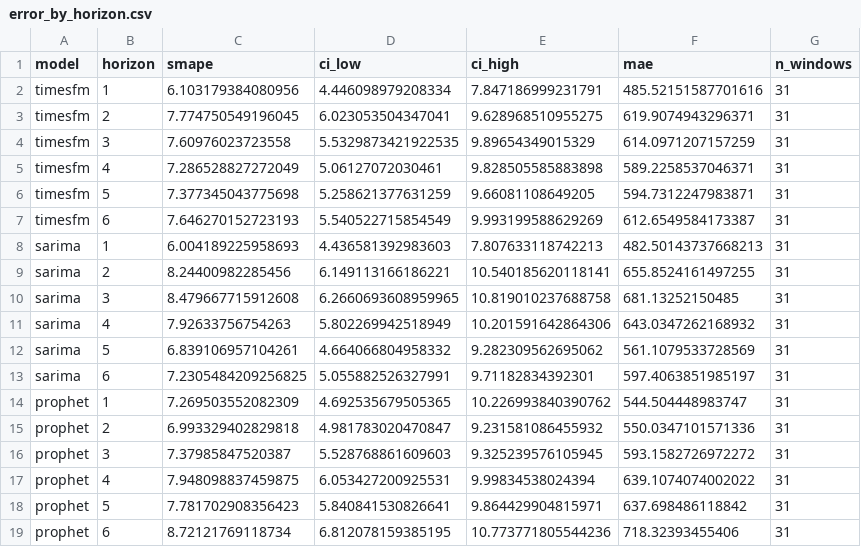
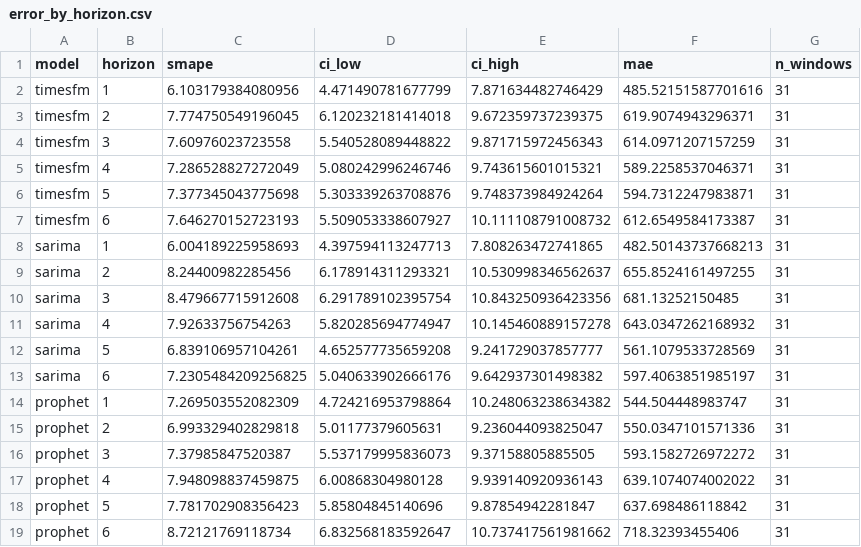
Before and after one commit to fabianofilho/cardiovascular-timeseries-prediction, a CSV file: results/error_by_horizon.csv, drawn as a sheet.

```diff
--- a/results/error_by_horizon.csv
+++ b/results/error_by_horizon.csv
@@ -1,19 +1,19 @@
 model,horizon,smape,ci_low,ci_high,mae,n_windows
-timesfm,1,6.103179384080956,4.446098979208334,7.847186999231791,485.52151587701616,31
-timesfm,2,7.774750549196045,6.023053504347041,9.628968510955275,619.9074943296371,31
-timesfm,3,7.60976023723558,5.5329873421922535,9.89654349015329,614.0971207157259,31
-timesfm,4,7.286528827272049,5.06127072030461,9.828505585883898,589.2258537046371,31
-timesfm,5,7.377345043775698,5.258621377631259,9.66081108649205,594.7312247983871,31
-timesfm,6,7.646270152723193,5.540522715854549,9.993199588629269,612.6549584173387,31
-sarima,1,6.004189225958693,4.436581392983603,7.807633118742213,482.50143737668213,31
-sarima,2,8.24400982285456,6.149113166186221,10.540185620118141,655.8524161497255,31
-sarima,3,8.479667715912608,6.2660693608959965,10.819010237688758,681.13252150485,31
-sarima,4,7.92633756754263,5.802269942518949,10.201591642864306,643.0347262168932,31
-sarima,5,6.839106957104261,4.664066804958332,9.282309562695062,561.1079533728569,31
-sarima,6,7.2305484209256825,5.055882526327991,9.71182834392301,597.4063851985197,31
-prophet,1,7.269503552082309,4.692535679505365,10.226993840390762,544.504448983747,31
-prophet,2,6.993329402829818,4.981783020470847,9.231581086455932,550.0347101571336,31
-prophet,3,7.37985847520387,5.528768861609603,9.325239576105945,593.1582726972272,31
-prophet,4,7.948098837459875,6.053427200925531,9.99834538024394,639.1074074002022,31
-prophet,5,7.781702908356423,5.840841530826641,9.864429904815971,637.698486118842,31
-prophet,6,8.72121769118734,6.812078159385195,10.773771805544236,718.32393455406,31
+timesfm,1,6.103179384080956,4.471490781677799,7.871634482746429,485.52151587701616,31
+timesfm,2,7.774750549196045,6.120232181414018,9.672359737239375,619.9074943296371,31
+timesfm,3,7.60976023723558,5.540528089448822,9.871715972456343,614.0971207157259,31
+timesfm,4,7.286528827272049,5.080242996246746,9.743615601015321,589.2258537046371,31
+timesfm,5,7.377345043775698,5.303339263708876,9.748373984924264,594.7312247983871,31
+timesfm,6,7.646270152723193,5.509053338607927,10.111108791008732,612.6549584173387,31
+sarima,1,6.004189225958693,4.397594113247713,7.808263472741865,482.50143737668213,31
+sarima,2,8.24400982285456,6.178914311293321,10.530998346562637,655.8524161497255,31
+sarima,3,8.479667715912608,6.291789102395754,10.843250936423356,681.13252150485,31
+sarima,4,7.92633756754263,5.820285694774947,10.145460889157278,643.0347262168932,31
+sarima,5,6.839106957104261,4.652577735659208,9.241729037857777,561.1079533728569,31
+sarima,6,7.2305484209256825,5.040633902666176,9.642937301498382,597.4063851985197,31
+prophet,1,7.269503552082309,4.724216953798864,10.248063238634382,544.504448983747,31
+prophet,2,6.993329402829818,5.01177379605631,9.236044093825047,550.0347101571336,31
+prophet,3,7.37985847520387,5.537179995836073,9.37158805885505,593.1582726972272,31
+prophet,4,7.948098837459875,6.00868304980128,9.939140920936143,639.1074074002022,31
+prophet,5,7.781702908356423,5.85804845140696,9.87854942281847,637.698486118842,31
+prophet,6,8.72121769118734,6.832568183592647,10.737417561981662,718.32393455406,31
```
Also changed, not shown: results/uncertainty_2010_2023_error_by_horizon.csv, results/uncertainty_exog_climatology_error_by_horizon.csv, 5 other files.
